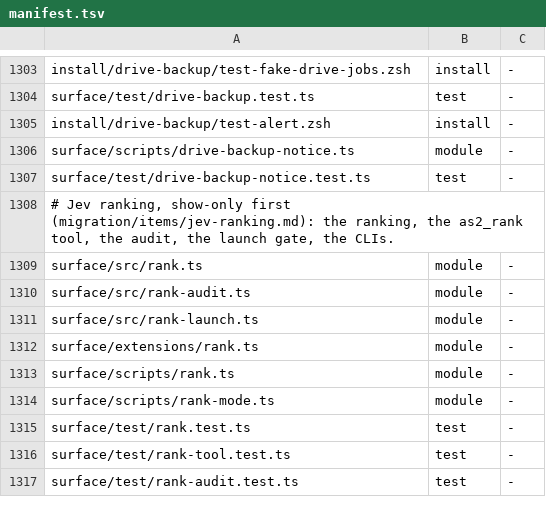
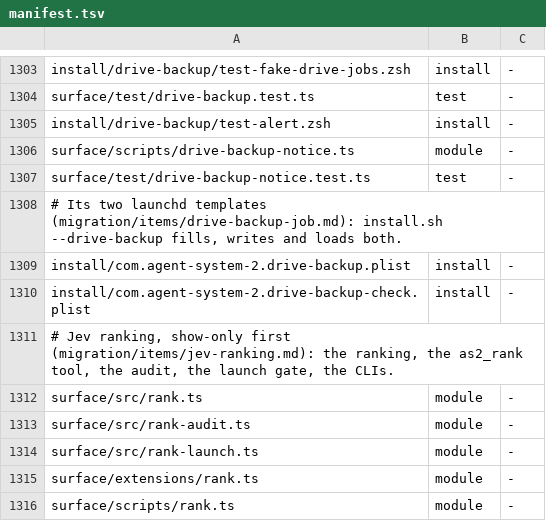
Before and after one commit to thewolff/agent-system-2.0, a TSV file: install/manifest.tsv, drawn as a sheet; only a part is shown, gaps mark what is left out; the shorter side is filled out with more unchanged rows.

Commit message:
drive-backup: install.sh --drive-backup and --drive-backup=off load and remove the nightly job and its 9 AM check from repo templates (R8, R11); state and claims default under ~/agent-scratch/agent-system-2.0/drive-backup; labels com.agent-system-2.drive-backup[-check]

```diff
--- a/install/manifest.tsv
+++ b/install/manifest.tsv
@@ -1307,2 +1307,5 @@ surface/scripts/drive-backup-notice.ts	module	-
 surface/test/drive-backup-notice.test.ts	test	-
+# Its two launchd templates (migration/items/drive-backup-job.md): install.sh --drive-backup fills, writes and loads both.
+install/com.agent-system-2.drive-backup.plist	install	-
+install/com.agent-system-2.drive-backup-check.plist	install	-
 # Jev ranking, show-only first (migration/items/jev-ranking.md): the ranking, the as2_rank tool, the audit, the launch gate, the CLIs.
```
Also changed, not shown: 9 other files.
